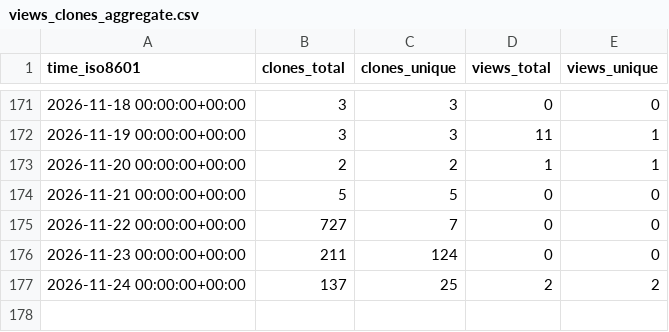
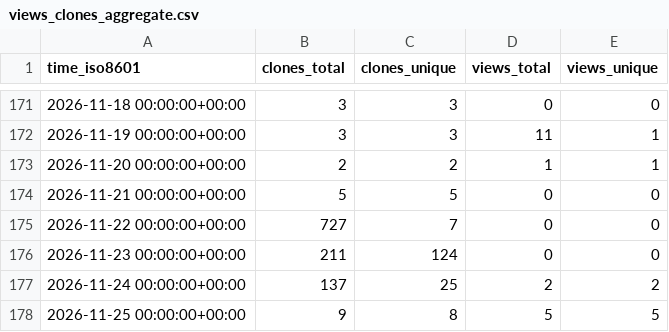
Before and after one commit to Ladbaby/Tresor, a CSV file: Ladbaby/Tresor/ghrs-data/views_clones_aggregate.csv, drawn as a sheet; only a part is shown, gaps mark what is left out; the diff names each change by its address in the sheet, - before the commit and + after, or states it on an @@ line.

```diff
--- a/Ladbaby/Tresor/ghrs-data/views_clones_aggregate.csv
+++ b/Ladbaby/Tresor/ghrs-data/views_clones_aggregate.csv
+row 178: 2026-11-25 00:00:00+00:00 | 9 | 8 | 5 | 5
```
Also changed, not shown: 1 other file.
